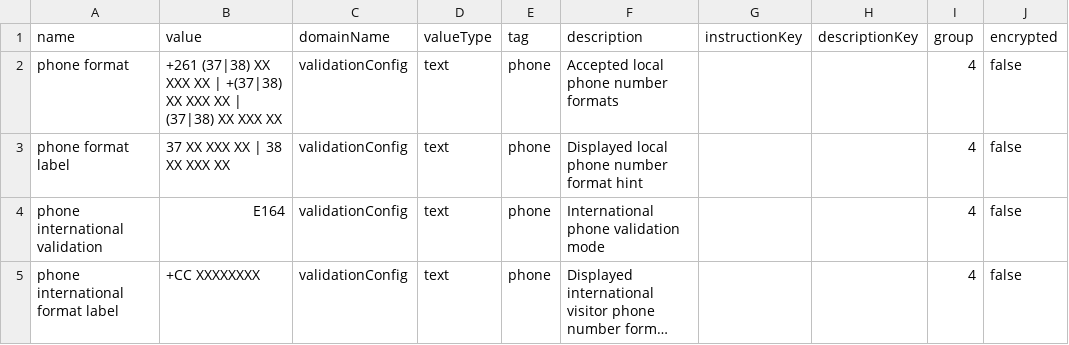
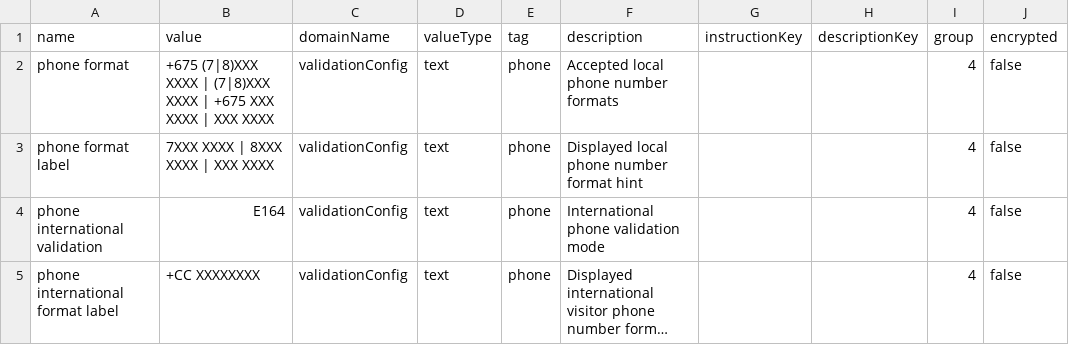
Before and after one commit to DIGI-UW/openelis-distro-png, a CSV file: configs/configuration/backend/site-information/png-site-information.csv, drawn as a sheet; long unchanged cells end in ….

```diff
--- a/configs/configuration/backend/site-information/png-site-information.csv
+++ b/configs/configuration/backend/site-information/png-site-information.csv
@@ -1,4 +1,4 @@
 name,value,domainName,valueType,tag,description,instructionKey,descriptionKey,group,encrypted
-phone format,+261 (37|38) XX XXX XX | +(37|38) XX XXX XX | (37|38) XX XXX XX,validationConfig,text,phone,Accepted local phone number formats,,,4,false
-phone format label,37 XX XXX XX | 38 XX XXX XX,validationConfig,text,phone,Displayed local phone number format hint,,,4,false
+phone format,+675 (7|8)XXX XXXX | (7|8)XXX XXXX | +675 XXX XXXX | XXX XXXX,validationConfig,text,phone,Accepted local phone number formats,,,4,false
+phone format label,7XXX XXXX | 8XXX XXXX | XXX XXXX,validationConfig,text,phone,Displayed local phone number format hint,,,4,false
 phone international validation,E164,validationConfig,text,phone,International phone validation mode,,,4,false
```
Also changed, not shown: configs/configuration/backend/address-hierarchy/png-levels.csv, configs/configuration/backend/address-hierarchy/png-values.csv, 12 other files.
